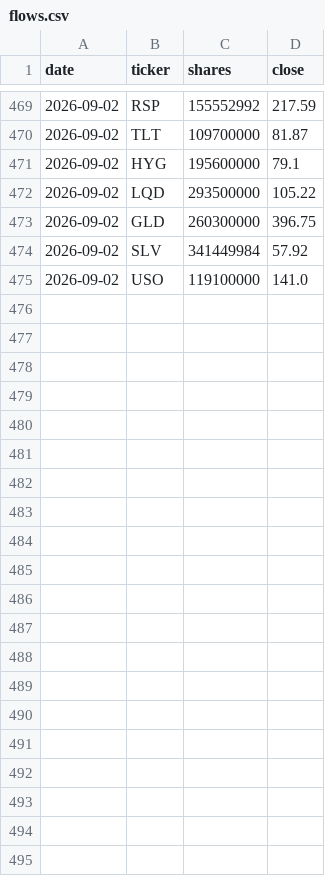
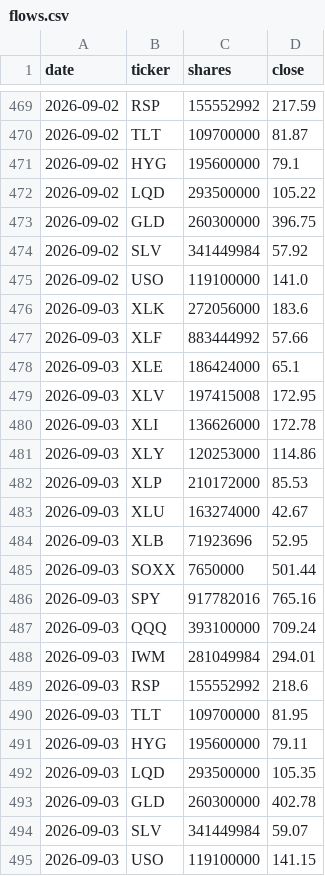
Before and after one commit to Krysson/CapitalMarketsMacro, a CSV file: history/flows.csv, drawn as a sheet; only a part is shown, gaps mark what is left out.

```diff
--- a/history/flows.csv
+++ b/history/flows.csv
@@ -475 +475,21 @@ date,ticker,shares,close
 2026-09-02,USO,119100000,141.0
+2026-09-03,XLK,272056000,183.6
+2026-09-03,XLF,883444992,57.66
+2026-09-03,XLE,186424000,65.1
+2026-09-03,XLV,197415008,172.95
+2026-09-03,XLI,136626000,172.78
+2026-09-03,XLY,120253000,114.86
+2026-09-03,XLP,210172000,85.53
+2026-09-03,XLU,163274000,42.67
+2026-09-03,XLB,71923696,52.95
+2026-09-03,SOXX,7650000,501.44
+2026-09-03,SPY,917782016,765.16
+2026-09-03,QQQ,393100000,709.24
+2026-09-03,IWM,281049984,294.01
+2026-09-03,RSP,155552992,218.6
+2026-09-03,TLT,109700000,81.95
+2026-09-03,HYG,195600000,79.11
+2026-09-03,LQD,293500000,105.35
+2026-09-03,GLD,260300000,402.78
+2026-09-03,SLV,341449984,59.07
+2026-09-03,USO,119100000,141.15
```
Also changed, not shown: history/breadth.csv, history/oi_footprints.csv, 2 other files.
